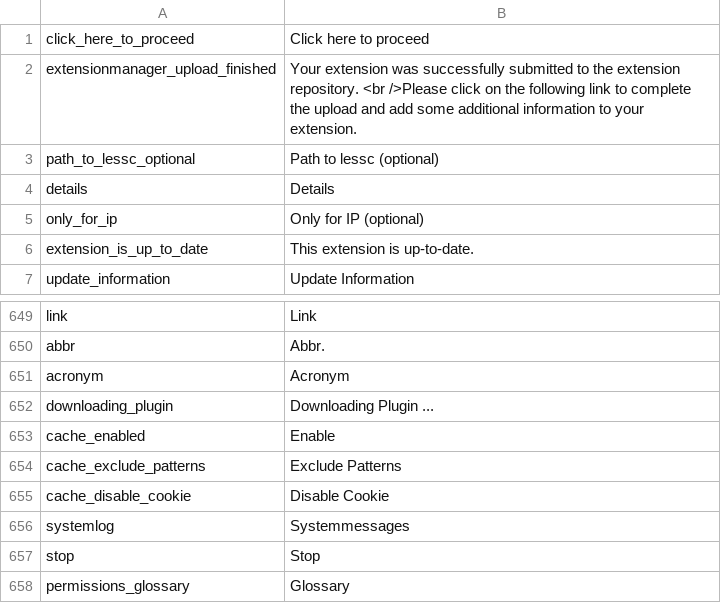
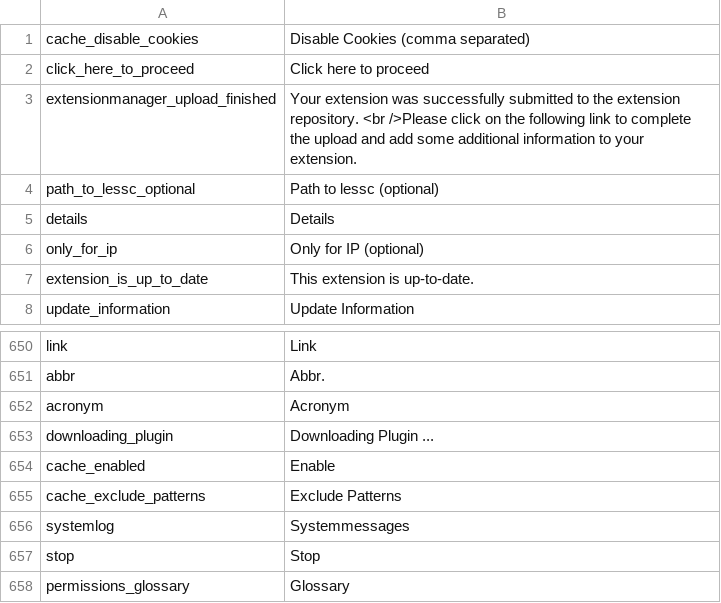
Before and after one commit to pimcore/pimcore, a CSV file: pimcore/config/texts/en.csv, drawn as a sheet; only a part is shown, gaps mark what is left out.

Commit message:
PIMCORE-229, PIMCORE-867
git-svn-id: http://www.pimcore.org/svn/pimcore/private/core/trunk@287 1f8fe7d8-47f0-464c-8d0a-336f4953ab05

```diff
--- a/pimcore/config/texts/en.csv
+++ b/pimcore/config/texts/en.csv
@@ -1 +1,2 @@
+"cache_disable_cookies","Disable Cookies (comma separated)"
 "click_here_to_proceed","Click here to proceed"
@@ -654,3 +655,2 @@
 "cache_exclude_patterns","Exclude Patterns"
-"cache_disable_cookie","Disable Cookie"
 "systemlog","Systemmessages"
```
Also changed, not shown: 4 other files.
